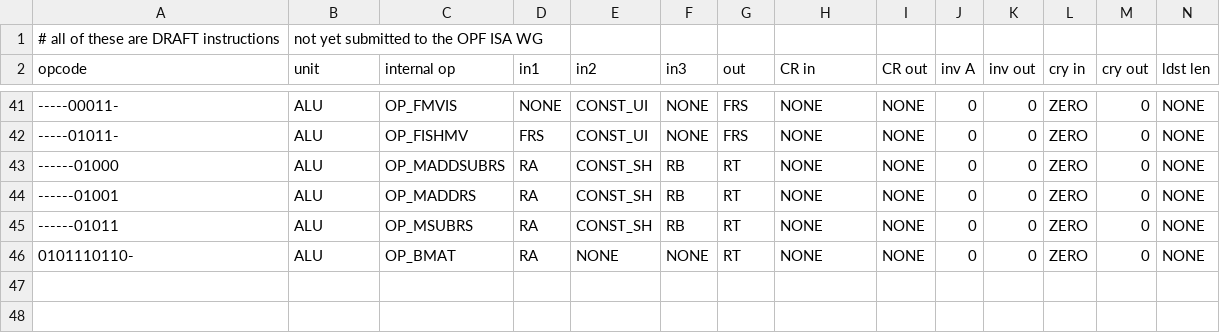
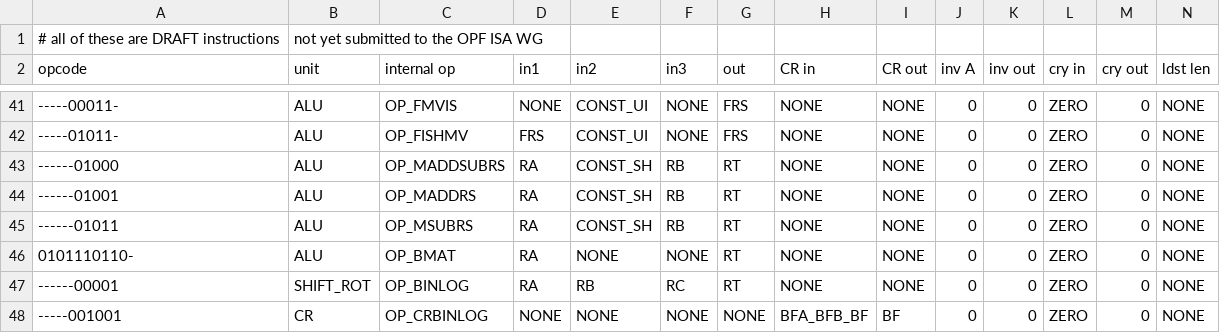
Before and after one commit to Libre-SOC-mirrors/openpower-isa, a CSV file: openpower/isatables/minor_22.csv, drawn as a sheet; only a part is shown, gaps mark what is left out; rows hold the shown columns only; the diff names each change by its address in the sheet, - before the commit and + after, or states it on an @@ line.

Commit message:
bug 1034: add crbinlog and binlog, unit test binlog done

```diff
--- a/openpower/isatables/minor_22.csv
+++ b/openpower/isatables/minor_22.csv
+row 47: ------00001 | SHIFT_ROT | OP_BINLOG | RA | RB | RC | RT | NONE | NONE | 0 | 0 | ZERO | 0 | NONE
+row 48: -----001001 | CR | OP_CRBINLOG | NONE | NONE | NONE | NONE | BFA_BFB_BF | BF | 0 | 0 | ZERO | 0 | NONE
```
Also changed, not shown: 5 other files.
